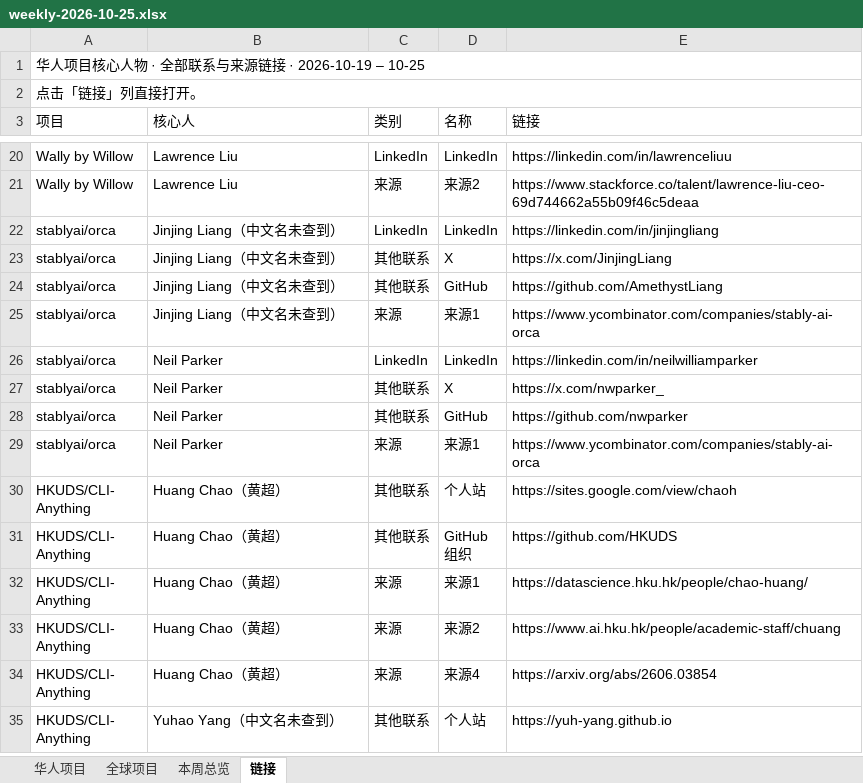
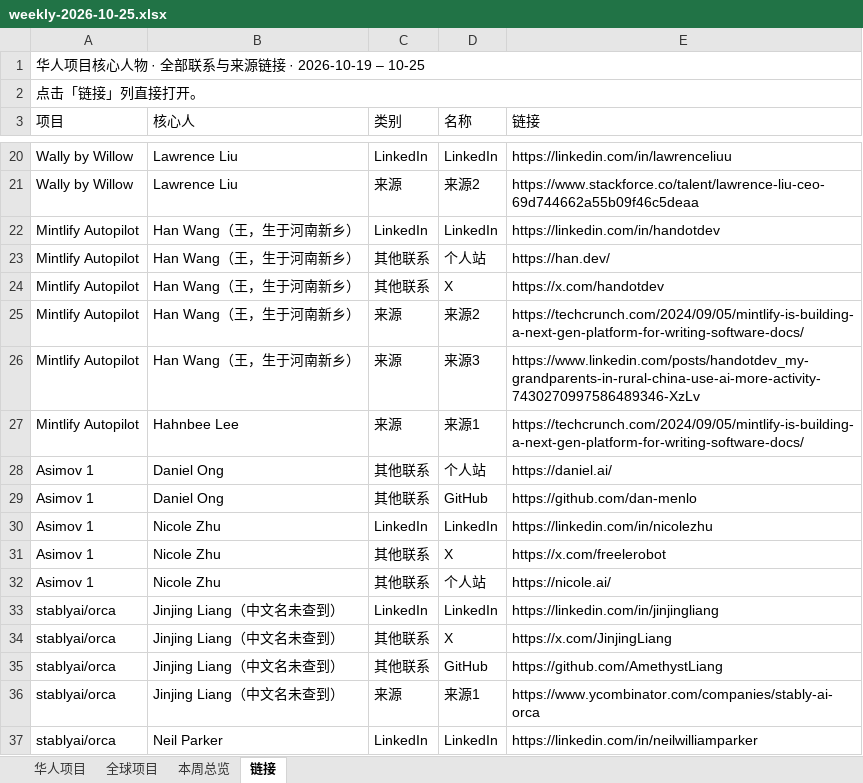
Before and after one commit to psylch/rising-projects, an Excel workbook: 2026-10-25/weekly-2026-10-25.xlsx, sheet 链接, drawn as a sheet; only a part is shown, gaps mark what is left out; the shorter side is filled out with more unchanged rows; values as stored, in another font and other column widths than the file's, no cell formats; the diff names each change by its address in the sheet, - before the commit and + after, or states it on an @@ line.

```diff
--- a/2026-10-25/weekly-2026-10-25.xlsx (sheet 链接)
+++ b/2026-10-25/weekly-2026-10-25.xlsx (sheet 链接)
+row 22: Mintlify Autopilot | Han Wang（王，生于河南新乡） | LinkedIn | LinkedIn | https://linkedin.com/in/handotdev
+row 23: Mintlify Autopilot | Han Wang（王，生于河南新乡） | 其他联系 | 个人站 | https://han.dev/
+row 24: Mintlify Autopilot | Han Wang（王，生于河南新乡） | 其他联系 | X | https://x.com/handotdev
+row 25: Mintlify Autopilot | Han Wang（王，生于河南新乡） | 来源 | 来源2 | https://techcrunch.com/2024/09/05/mintlify-is-building-a-next-gen-platform-for-writing-software-docs/
+row 26: Mintlify Autopilot | Han Wang（王，生于河南新乡） | 来源 | 来源3 | https://www.linkedin.com/posts/handotdev_my-grandparents-in-rural-china-use-ai-more-activity-7430270997586489346-XzLv
+row 27: Mintlify Autopilot | Hahnbee Lee | 来源 | 来源1 | https://techcrunch.com/2024/09/05/mintlify-is-building-a-next-gen-platform-for-writing-software-docs/
+row 28: Asimov 1 | Daniel Ong | 其他联系 | 个人站 | https://daniel.ai/
+row 29: Asimov 1 | Daniel Ong | 其他联系 | GitHub | https://github.com/dan-menlo
+row 30: Asimov 1 | Nicole Zhu | LinkedIn | LinkedIn | https://linkedin.com/in/nicolezhu
+row 31: Asimov 1 | Nicole Zhu | 其他联系 | X | https://x.com/freelerobot
+row 32: Asimov 1 | Nicole Zhu | 其他联系 | 个人站 | https://nicole.ai/
```
Also changed, not shown: sheet 全球项目, sheet 华人项目, sheet 本周总览, cell formats, 2 other files.
